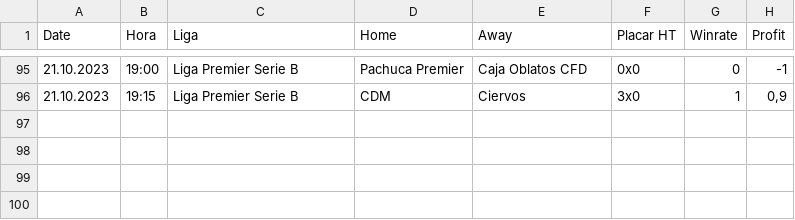
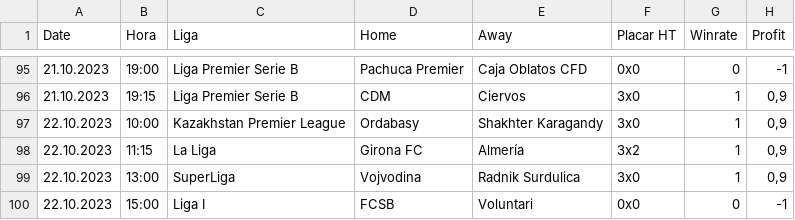
Before and after one commit to scooby75/bdfootball, a CSV file: tips_back_casa_ht_geral.csv, drawn as a sheet; only a part is shown, gaps mark what is left out.

```diff
--- a/tips_back_casa_ht_geral.csv
+++ b/tips_back_casa_ht_geral.csv
@@ -96 +96,5 @@ Date,Hora,Liga,Home,Away,Placar HT,Winrate,Profit
 21.10.2023,19:15,Liga Premier Serie B,CDM,Ciervos,3x0,1,"0,9"
+22.10.2023,10:00,Kazakhstan Premier League,Ordabasy,Shakhter Karagandy,3x0,1,"0,9"
+22.10.2023,11:15,La Liga,Girona FC,Almería,3x2,1,"0,9"
+22.10.2023,13:00,SuperLiga,Vojvodina,Radnik Surdulica,3x0,1,"0,9"
+22.10.2023,15:00,Liga I,FCSB,Voluntari,0x0,0,-1
```
Also changed, not shown: tips_ha_geral.csv, tips_lay_goleada_casa_geral.csv, 3 other files.
